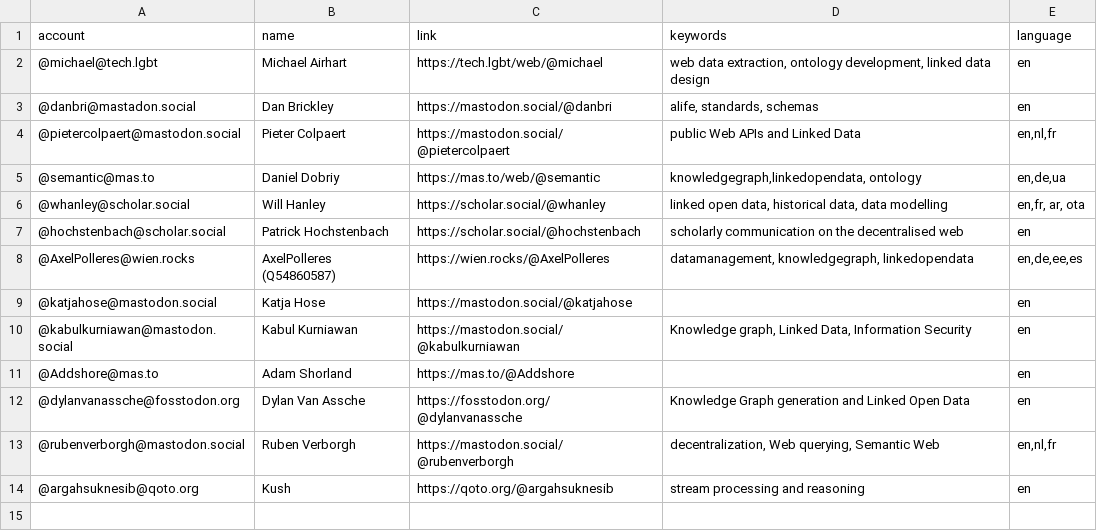
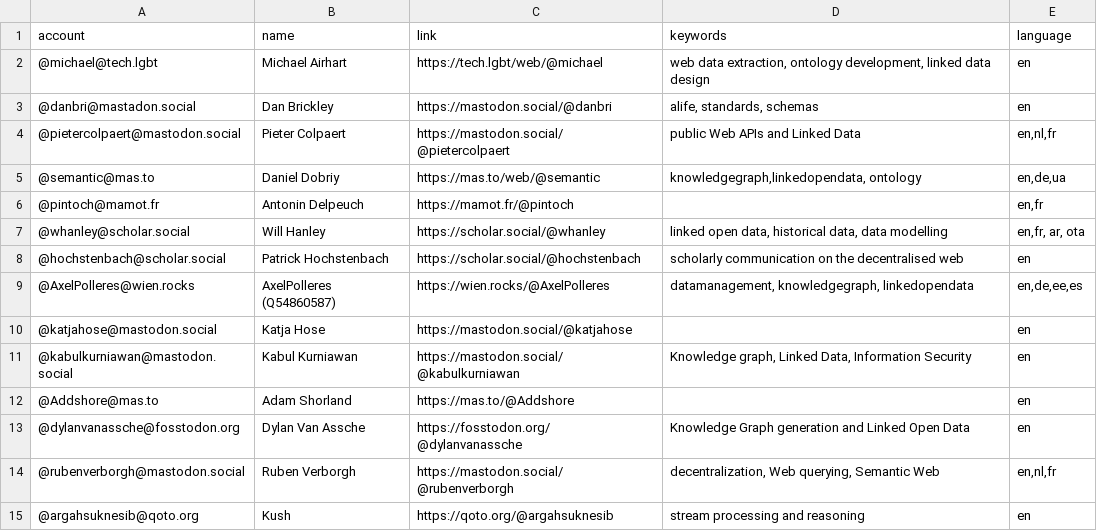
Before and after one commit to semantisch/SemanticWeb, a CSV file: resources/users.csv, drawn as a sheet.

Commit message:
Update users.csv

```diff
--- a/resources/users.csv
+++ b/resources/users.csv
@@ -5,2 +5,3 @@ account,name,link,keywords,language
 @semantic@mas.to,Daniel Dobriy,https://mas.to/web/@semantic,"knowledgegraph,linkedopendata, ontology","en,de,ua"
+@pintoch@mamot.fr,Antonin Delpeuch,https://mamot.fr/@pintoch,"","en,fr"
 @whanley@scholar.social,Will Hanley,https://scholar.social/@whanley,"linked open data, historical data, data modelling","en,fr, ar, ota"
```
